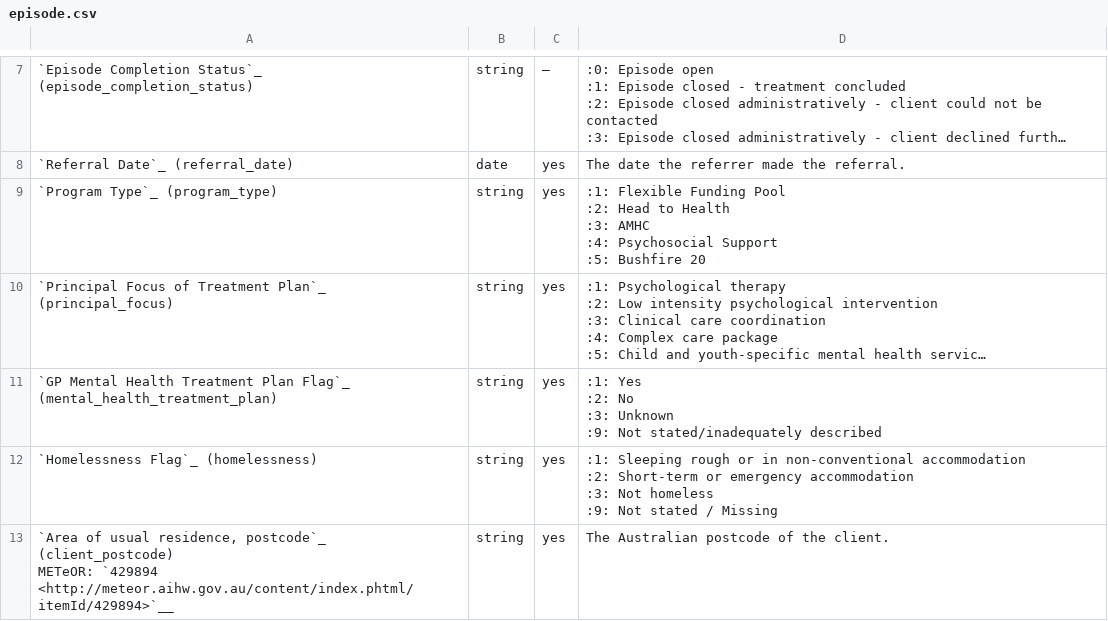
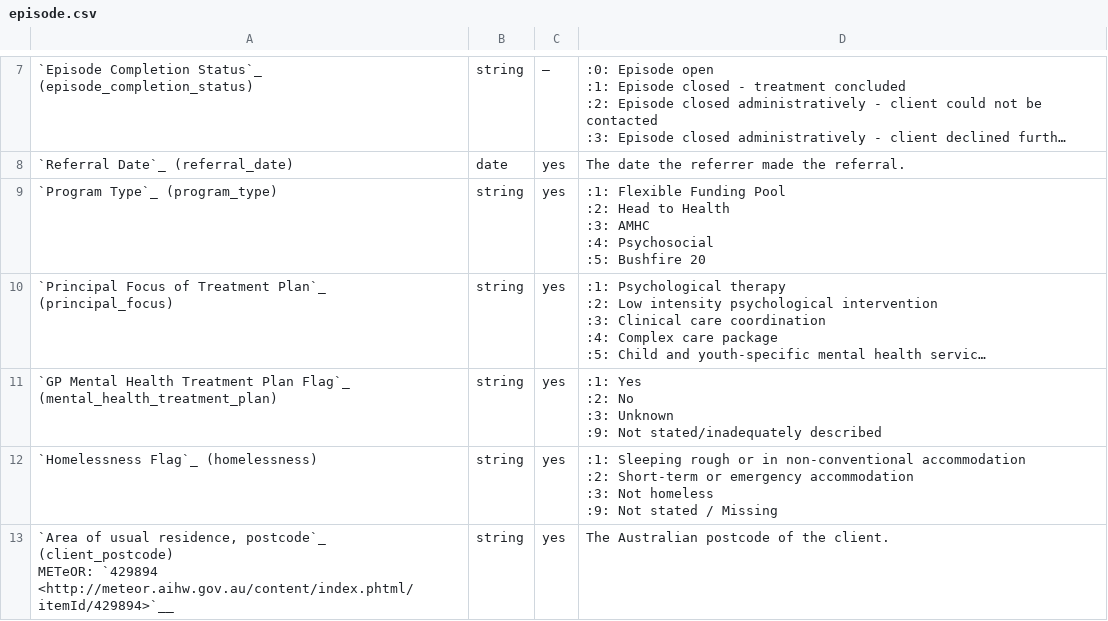
Before and after one commit to logicly-au/pmhc-mds-spec, a CSV file: doc/record/episode.csv, drawn as a sheet; only a part is shown, gaps mark what is left out; long unchanged cells end in …; ↵ is a line break in a cell; the diff names each change by its address in the sheet, - before the commit and + after, or states it on an @@ line.

```diff
--- a/doc/record/episode.csv
+++ b/doc/record/episode.csv
-D9: …:4: Psychosocial Support ↵ :5: Bushfire…
+D9: …:4: Psychosocial ↵ :5: Bushfire…
```
Also changed, not shown: doc/record/client.csv, doc/record/intake.csv, 9 other files.
